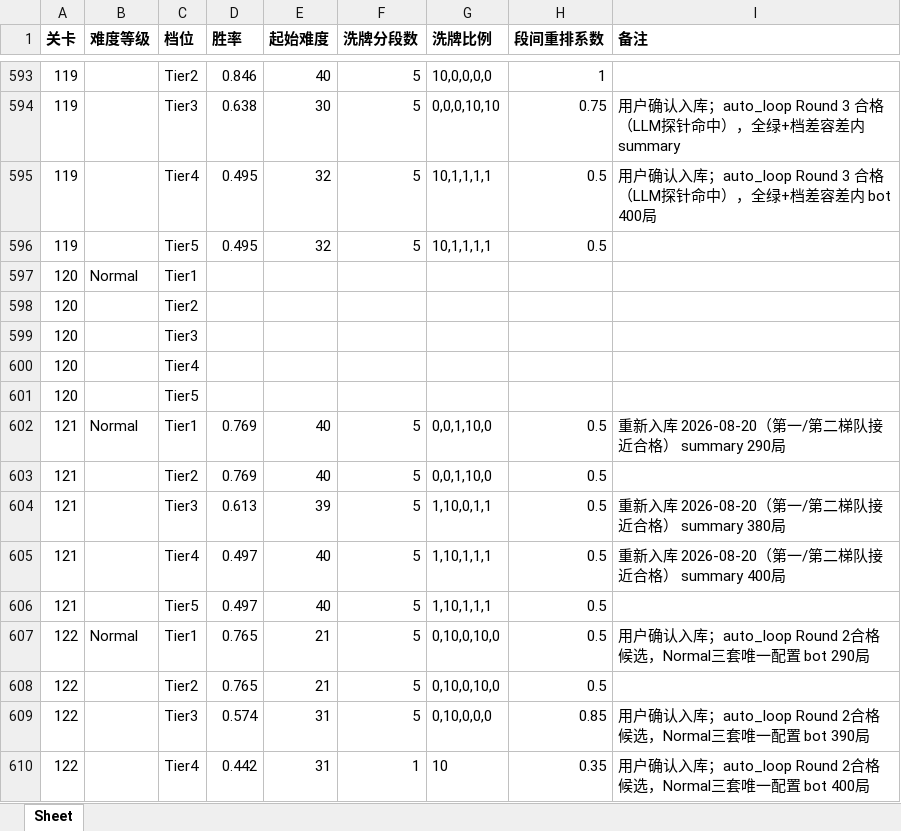
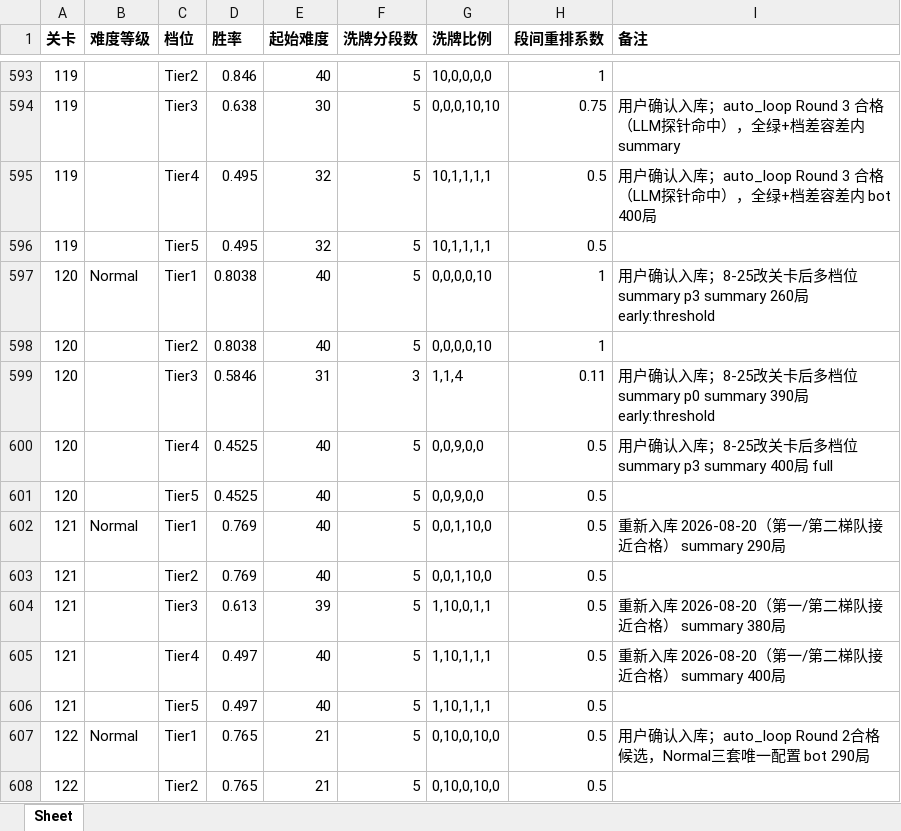
Before and after one commit to xbnlml/BlastGame, an Excel workbook: hermes/手动挑配置记录.xlsx, sheet Sheet, drawn as a sheet; only a part is shown, gaps mark what is left out; the shorter side is filled out with more unchanged rows; values as stored, in another font and other column widths than the file's, no borders; removed rows and columns are numbered as before the commit, all else as after; the diff covers the shown part only; the diff names each change by its address in the sheet, - before the commit and + after, or states it on an @@ line.

```diff
--- a/hermes/手动挑配置记录.xlsx (sheet Sheet)
+++ b/hermes/手动挑配置记录.xlsx (sheet Sheet)
-D597 (胜率): (empty)
+D597 (胜率): 0.8038
-E597 (起始难度): (empty)
+E597 (起始难度): 40
-F597 (洗牌分段数): (empty)
+F597 (洗牌分段数): 5
-G597 (洗牌比例): (empty)
+G597 (洗牌比例): 0,0,0,0,10
-H597 (段间重排系数): (empty)
+H597 (段间重排系数): 1
-I597 (备注): (empty)
+I597 (备注): 用户确认入库；8-25改关卡后多档位summary p3 summary 260局 early:threshold
-row 598: 120 |  | Tier2
-row 599: 120 |  | Tier3
-row 600: 120 |  | Tier4
-row 601: 120 |  | Tier5
+row 598: 120 |  | Tier2 | 0.8038 | 40 | 5 | 0,0,0,0,10 | 1
+row 599: 120 |  | Tier3 | 0.5846 | 31 | 3 | 1,1,4 | 0.11 | 用户确认入库；8-25改关卡后多档位summary p0 summary 390局 early:threshold
+row 600: 120 |  | Tier4 | 0.4525 | 40 | 5 | 0,0,9,0,0 | 0.5 | 用户确认入库；8-25改关卡后多档位summary p3 summary 400局 full
+row 601: 120 |  | Tier5 | 0.4525 | 40 | 5 | 0,0,9,0,0 | 0.5
```
Also changed, not shown: 20 edited cells elsewhere in this sheet, 10 other files.
